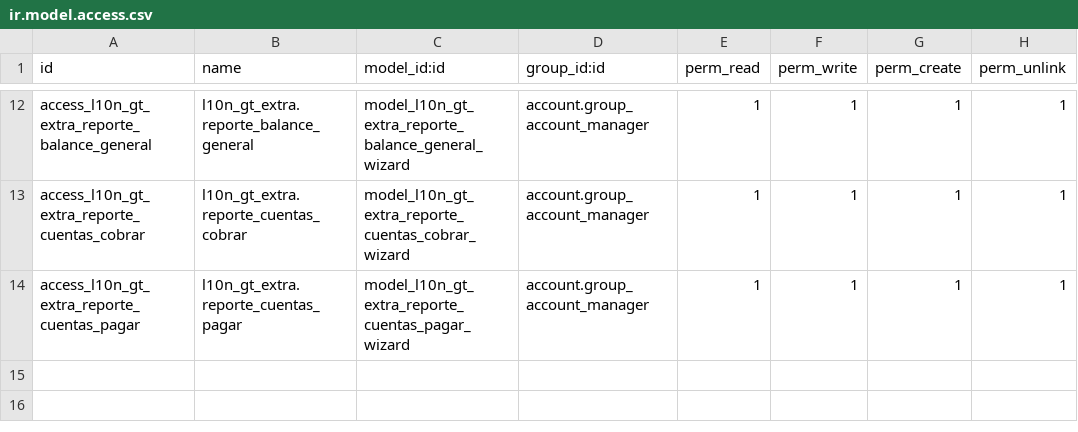
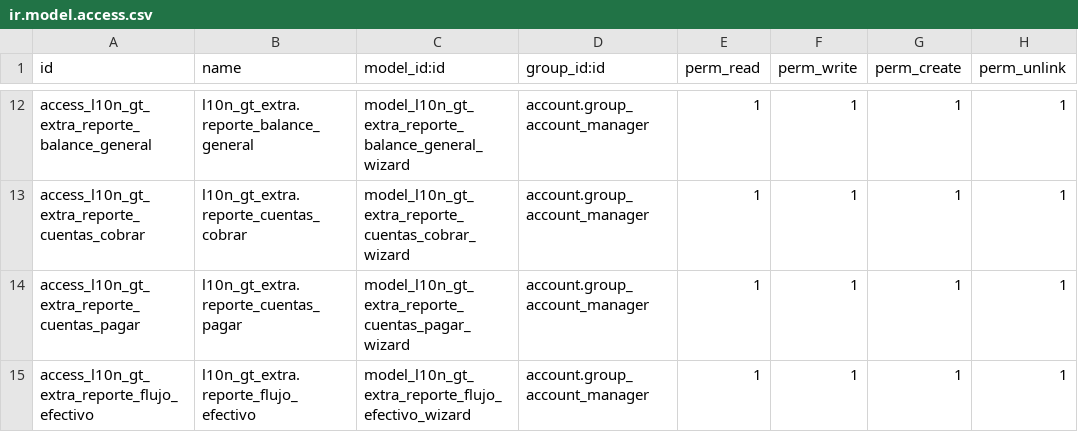
Before and after one commit to castellanosi/l10n_gt_extra, a CSV file: security/ir.model.access.csv, drawn as a sheet; only a part is shown, gaps mark what is left out.

Commit message:
v5.57: Estado de flujo de efectivo (método indirecto)
- Reporte normal / por mes / acumulativo con comprobación y diferencia
- Campo Clasificación en flujo de efectivo en la cuenta contable
- Cuentas transitorias de Odoo cuentan como efectivo
- 9 pruebas nuevas (48 en total)

```diff
--- a/security/ir.model.access.csv
+++ b/security/ir.model.access.csv
@@ -14 +14,2 @@ access_l10n_gt_extra_reporte_cuentas_cobrar,l10n_gt_extra.reporte_cuentas_cobrar
 access_l10n_gt_extra_reporte_cuentas_pagar,l10n_gt_extra.reporte_cuentas_pagar,model_l10n_gt_extra_reporte_cuentas_pagar_wizard,account.group_account_manager,1,1,1,1
+access_l10n_gt_extra_reporte_flujo_efectivo,l10n_gt_extra.reporte_flujo_efectivo,model_l10n_gt_extra_reporte_flujo_efectivo_wizard,account.group_account_manager,1,1,1,1
```
Also changed, not shown: 11 other files.
